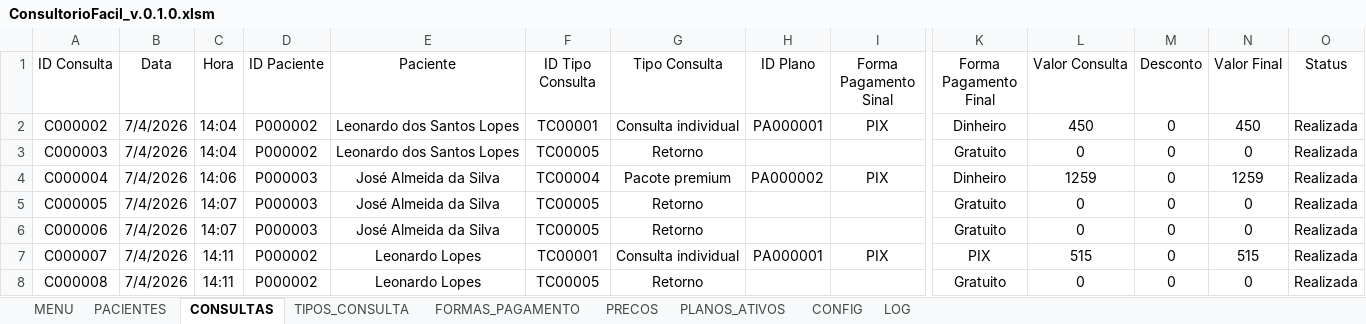
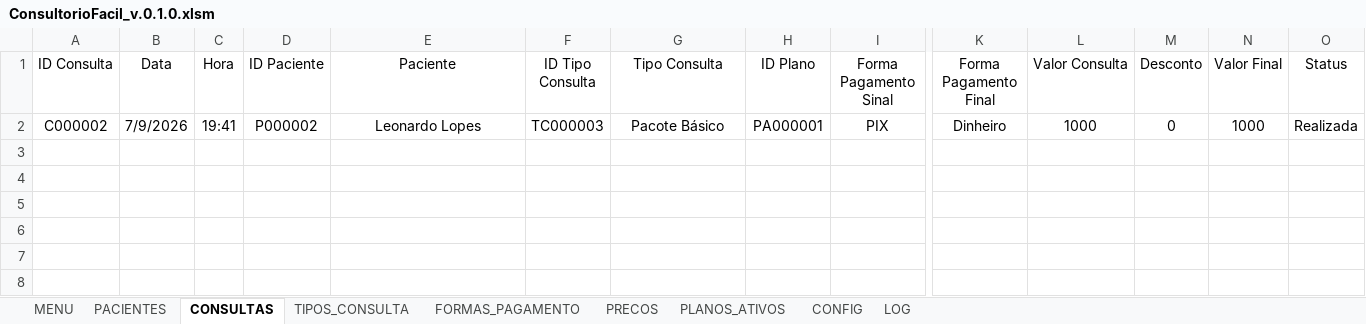
Before and after one commit to leonardo-dsl/ConsultorioFacil, an Excel workbook: Excel/ConsultorioFacil_v.0.1.0.xlsm, sheet CONSULTAS, drawn as a sheet; only a part is shown, gaps mark what is left out; values as stored, in another font and other column widths than the file's, no borders; table styles not drawn; rows hold the shown columns only; the diff names each change by its address in the sheet, - before the commit and + after, or states it on an @@ line.

Commit message:
Sprint 0.13 - Patient History
- Added patient history module
- Added consultation history list
- Added patient summary dashboard
- Added active plan information
- Added remaining returns information
- Added last consultation date
- Added total consultations counter
- Added total amount invested
- Improved patient information layout

```diff
--- a/Excel/ConsultorioFacil_v.0.1.0.xlsm (sheet CONSULTAS)
+++ b/Excel/ConsultorioFacil_v.0.1.0.xlsm (sheet CONSULTAS)
-B2 (Data): 7/4/2026
+B2 (Data): 7/9/2026
-C2 (Hora): 14:04
+C2 (Hora): 19:41
-E2 (Paciente): Leonardo dos Santos Lopes
+E2 (Paciente): Leonardo Lopes
-F2 (ID Tipo Consulta): TC00001
+F2 (ID Tipo Consulta): TC000003
-G2 (Tipo Consulta): Consulta individual
+G2 (Tipo Consulta): Pacote Básico
-L2 (Valor Consulta): 450
+L2 (Valor Consulta): 1000
-N2 (Valor Final): 450
+N2 (Valor Final): 1000
-row 3: C000003 | 7/4/2026 | 14:04 | P000002 | Leonardo dos Santos Lopes | TC00005 | Retorno |  |  | Gratuito | 0 | 0 | 0 | Realizada
-row 4: C000004 | 7/4/2026 | 14:06 | P000003 | José Almeida da Silva | TC00004 | Pacote premium | PA000002 | PIX | Dinheiro | 1259 | 0 | 1259 | Realizada
-row 5: C000005 | 7/4/2026 | 14:07 | P000003 | José Almeida da Silva | TC00005 | Retorno |  |  | Gratuito | 0 | 0 | 0 | Realizada
-row 6: C000006 | 7/4/2026 | 14:07 | P000003 | José Almeida da Silva | TC00005 | Retorno |  |  | Gratuito | 0 | 0 | 0 | Realizada
-row 7: C000007 | 7/4/2026 | 14:11 | P000002 | Leonardo Lopes | TC00001 | Consulta individual | PA000001 | PIX | PIX | 515 | 0 | 515 | Realizada
-row 8: C000008 | 7/4/2026 | 14:11 | P000002 | Leonardo Lopes | TC00005 | Retorno |  |  | Gratuito | 0 | 0 | 0 | Realizada
```
Also changed, not shown: sheet TIPOS_CONSULTA, sheet PRECOS, sheet PLANOS_ATIVOS, sheet PACIENTES.
